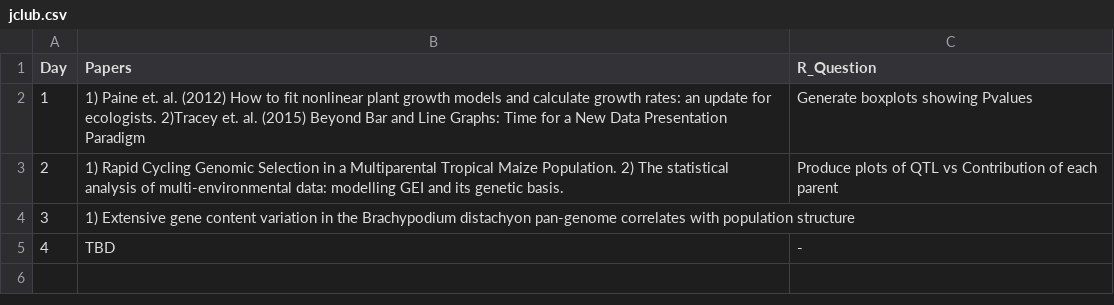
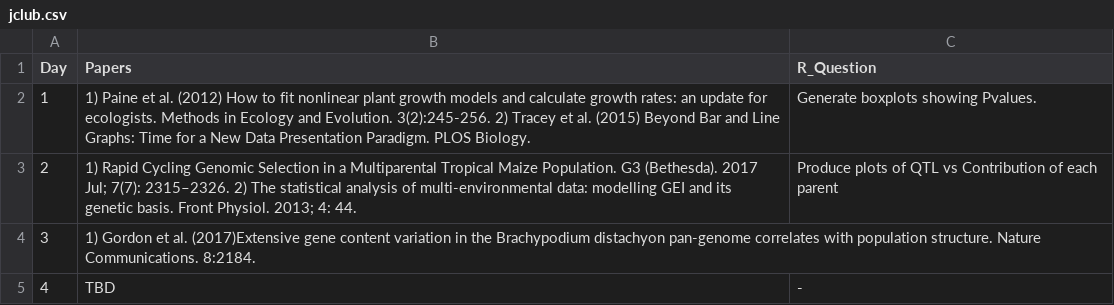
Before and after one commit to comptpbio/comptpbio.github.io, a CSV file: jclub.csv, drawn as a sheet; the diff names each change by its address in the sheet, - before the commit and + after, or states it on an @@ line.

Commit message:
Added references

```diff
--- a/jclub.csv
+++ b/jclub.csv
-B2 (Papers): 1) Paine et. al. (2012) How to fit nonlinear plant growth models and calculate growth rates: an update for ecologists. 2)Tracey et. al. (2015) Beyond Bar and Line Graphs: Time for a New Data Presentation Paradigm
+B2 (Papers): 1) Paine et al. (2012) How to fit nonlinear plant growth models and calculate growth rates: an update for ecologists. Methods in Ecology and Evolution. 3(2):245-256. 2) Tracey et al. (2015) Beyond Bar and Line Graphs: Time for a New Data Presentation Paradigm. PLOS Biology.
-C2 (R_Question): Generate boxplots showing Pvalues
+C2 (R_Question): Generate boxplots showing Pvalues.
-B3 (Papers): …Maize Population. 2) The statistical analysis of multi-environmental data: modelling GEI and its genetic basis.
+B3 (Papers): …Maize Population. G3 (Bethesda). 2017 Jul; 7(7): 2315–2326. 2) The statistical analysis of multi-environmental data: modelling GEI and its genetic basis. Front Physiol. 2013; 4: 44.
-B4 (Papers): 1) Extensive gene content variation in the Brachypodium distachyon pan-genome correlates with population structure
+B4 (Papers): 1) Gordon et al. (2017)Extensive gene content variation in the Brachypodium distachyon pan-genome correlates with population structure. Nature Communications. 8:2184.
```
